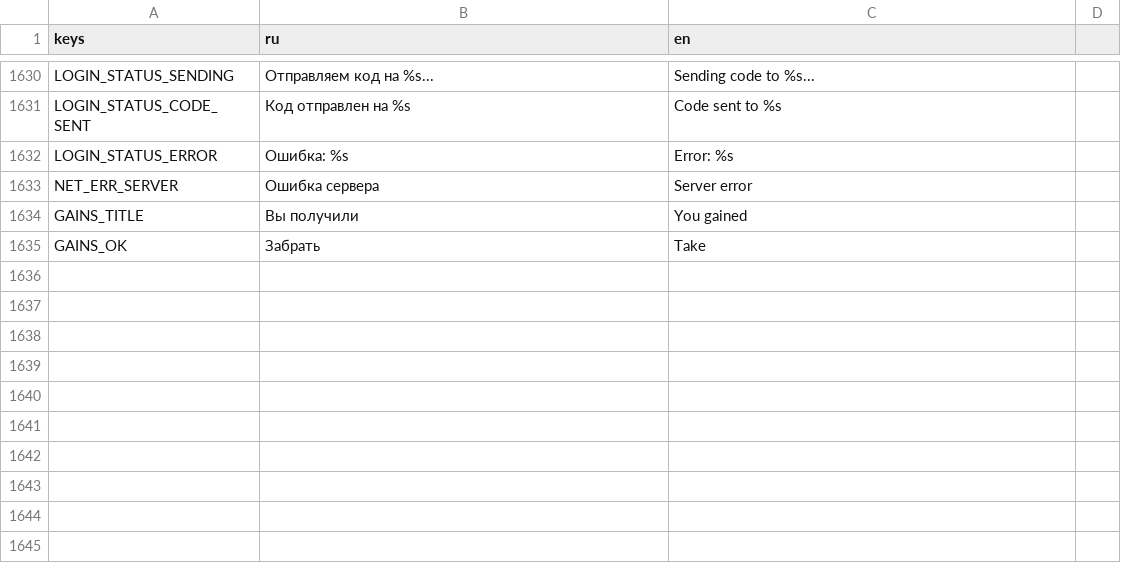
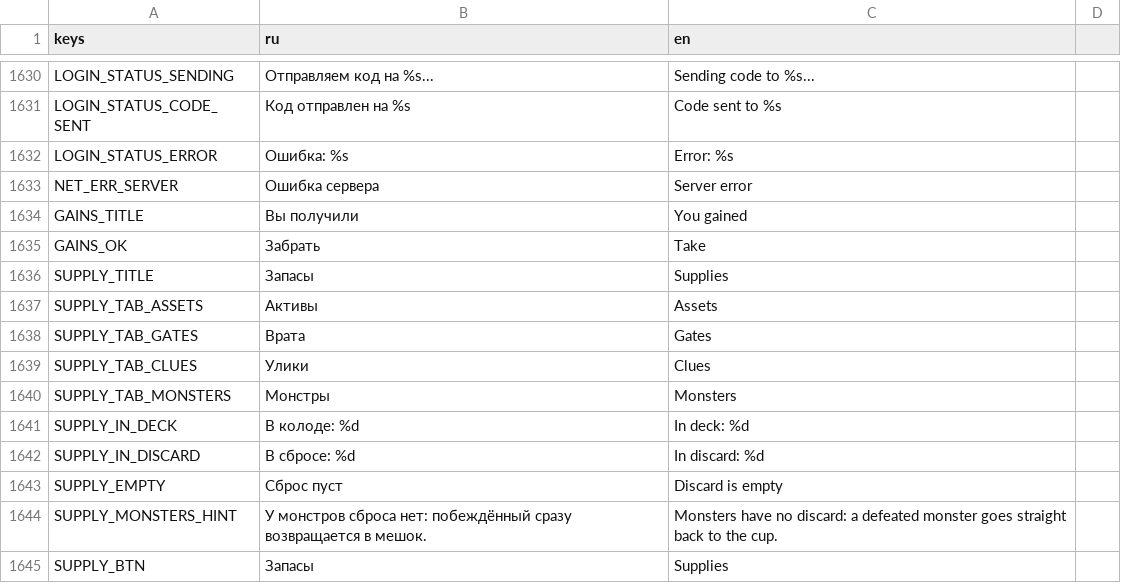
Before and after one commit to fatuk/dark-omens-godot, a CSV file: assets/i18n/translations.csv, drawn as a sheet; only a part is shown, gaps mark what is left out; the diff names each change by its address in the sheet, - before the commit and + after, or states it on an @@ line.

```diff
--- a/assets/i18n/translations.csv
+++ b/assets/i18n/translations.csv
+row 1636: SUPPLY_TITLE | Запасы | Supplies
+row 1637: SUPPLY_TAB_ASSETS | Активы | Assets
+row 1638: SUPPLY_TAB_GATES | Врата | Gates
+row 1639: SUPPLY_TAB_CLUES | Улики | Clues
+row 1640: SUPPLY_TAB_MONSTERS | Монстры | Monsters
+row 1641: SUPPLY_IN_DECK | В колоде: %d | In deck: %d
+row 1642: SUPPLY_IN_DISCARD | В сбросе: %d | In discard: %d
+row 1643: SUPPLY_EMPTY | Сброс пуст | Discard is empty
+row 1644: SUPPLY_MONSTERS_HINT | У монстров сброса нет: побеждённый сразу возвращается в мешок. | Monsters have no discard: a defeated monster goes straight back to the cup.
+row 1645: SUPPLY_BTN | Запасы | Supplies
```
Also changed, not shown: 6 other files.
